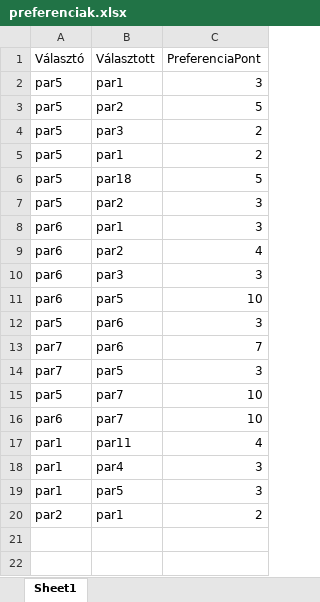
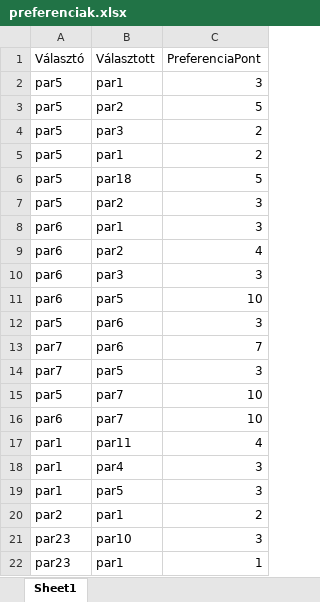
Before and after one commit to farkasdaniel91/szetvalaszto, an Excel workbook: szetvalaszto/bin/Debug/preferenciak.xlsx, sheet Sheet1, drawn as a sheet; values as stored, in another font and other column widths than the file's, no borders; the diff names each change by its address in the sheet, - before the commit and + after, or states it on an @@ line.

```diff
--- a/szetvalaszto/bin/Debug/preferenciak.xlsx (sheet Sheet1)
+++ b/szetvalaszto/bin/Debug/preferenciak.xlsx (sheet Sheet1)
+row 21: par23 | par10 | 3
+row 22: par23 | par1 | 1
```
Also changed, not shown: 4 other files.
